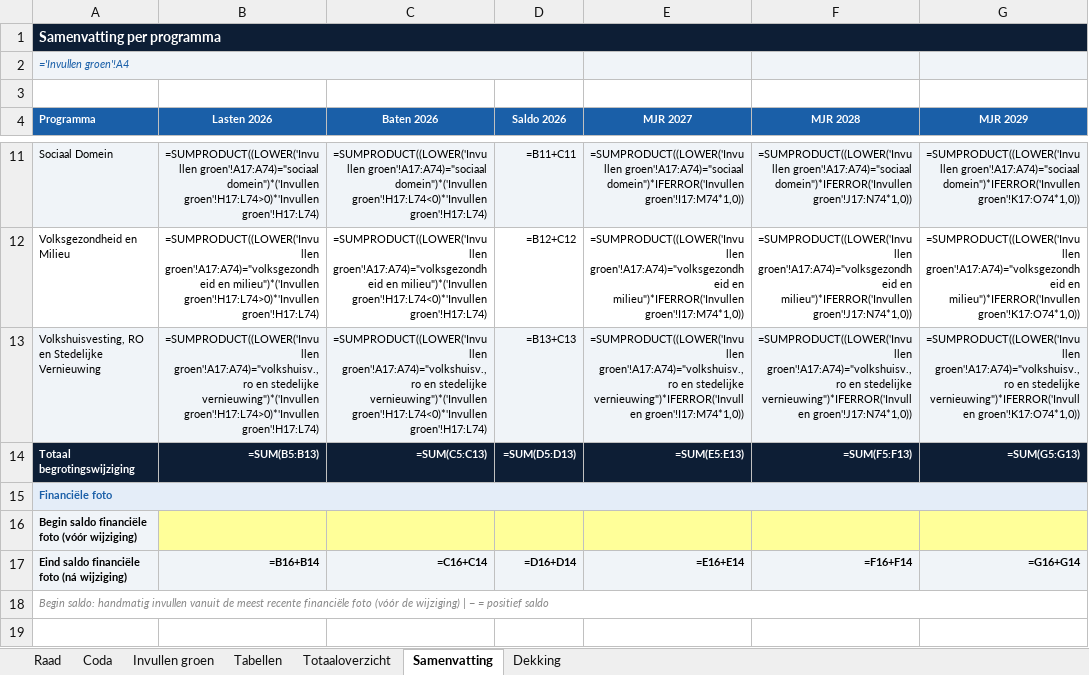
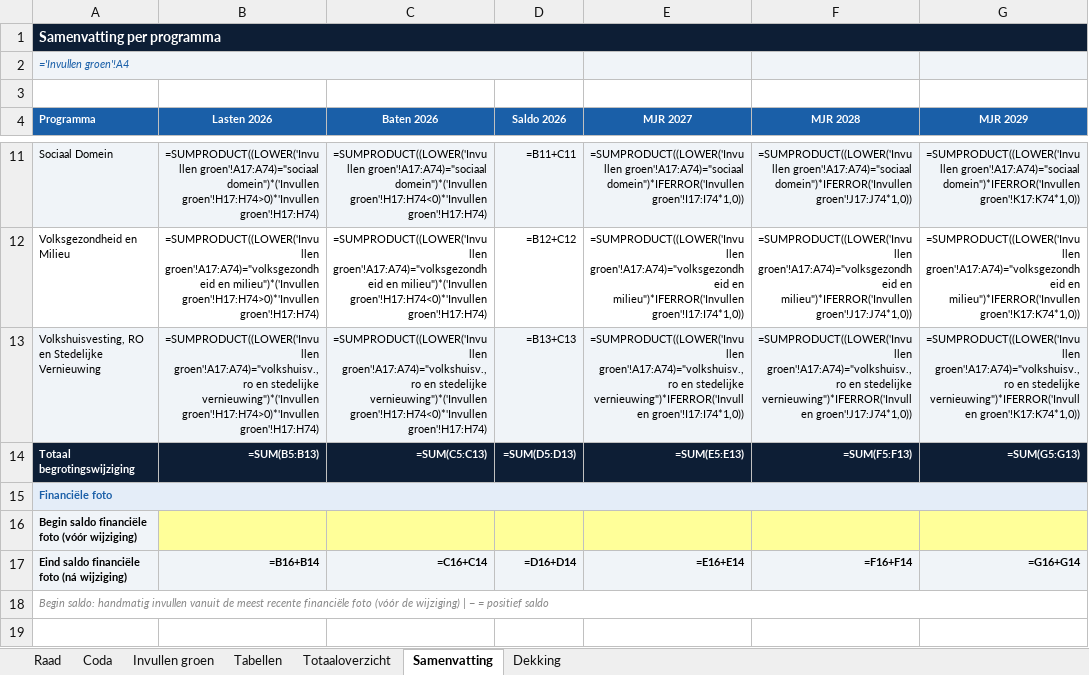
Before and after one commit to MoniqueStrik/Nieuw, an Excel workbook: Format_2026_begrotingswijziging_raad.xlsx, sheet Samenvatting, drawn as a sheet; only a part is shown, gaps mark what is left out; values as stored, in another font and other column widths than the file's, no borders; formulas without a stored value are shown as written; the diff covers the shown part only; the diff names each change by its address in the sheet, - before the commit and + after, or states it on an @@ line.

```diff
--- a/Format_2026_begrotingswijziging_raad.xlsx (sheet Samenvatting)
+++ b/Format_2026_begrotingswijziging_raad.xlsx (sheet Samenvatting)
-B11 (Lasten 2026): …groen'!A17:A74)="sociaal domein")*('Invullen groen'!H17:L74>0)*'Invullen groen'!H17:L74)
+B11 (Lasten 2026): …groen'!A17:A74)="sociaal domein")*('Invullen groen'!H17:H74>0)*'Invullen groen'!H17:H74)
-C11 (Baten 2026): …groen'!A17:A74)="sociaal domein")*('Invullen groen'!H17:L74<0)*'Invullen groen'!H17:L74)
+C11 (Baten 2026): …groen'!A17:A74)="sociaal domein")*('Invullen groen'!H17:H74<0)*'Invullen groen'!H17:H74)
-E11 (MJR 2027): …groen'!A17:A74)="sociaal domein")*IFERROR('Invullen groen'!I17:M74*1,0))
+E11 (MJR 2027): …groen'!A17:A74)="sociaal domein")*IFERROR('Invullen groen'!I17:I74*1,0))
-F11 (MJR 2028): …groen'!A17:A74)="sociaal domein")*IFERROR('Invullen groen'!J17:N74*1,0))
+F11 (MJR 2028): …groen'!A17:A74)="sociaal domein")*IFERROR('Invullen groen'!J17:J74*1,0))
-G11 (MJR 2029): …groen'!A17:A74)="sociaal domein")*IFERROR('Invullen groen'!K17:O74*1,0))
+G11 (MJR 2029): …groen'!A17:A74)="sociaal domein")*IFERROR('Invullen groen'!K17:K74*1,0))
-B12 (Lasten 2026): …en milieu")*('Invullen groen'!H17:L74>0)*'Invullen groen'!H17:L74)
+B12 (Lasten 2026): …en milieu")*('Invullen groen'!H17:H74>0)*'Invullen groen'!H17:H74)
-C12 (Baten 2026): …en milieu")*('Invullen groen'!H17:L74<0)*'Invullen groen'!H17:L74)
+C12 (Baten 2026): …en milieu")*('Invullen groen'!H17:H74<0)*'Invullen groen'!H17:H74)
-E12 (MJR 2027): …en milieu")*IFERROR('Invullen groen'!I17:M74*1,0))
+E12 (MJR 2027): …en milieu")*IFERROR('Invullen groen'!I17:I74*1,0))
-F12 (MJR 2028): …en milieu")*IFERROR('Invullen groen'!J17:N74*1,0))
+F12 (MJR 2028): …en milieu")*IFERROR('Invullen groen'!J17:J74*1,0))
-G12 (MJR 2029): …en milieu")*IFERROR('Invullen groen'!K17:O74*1,0))
+G12 (MJR 2029): …en milieu")*IFERROR('Invullen groen'!K17:K74*1,0))
-B13 (Lasten 2026): …stedelijke vernieuwing")*('Invullen groen'!H17:L74>0)*'Invullen groen'!H17:L74)
+B13 (Lasten 2026): …stedelijke vernieuwing")*('Invullen groen'!H17:H74>0)*'Invullen groen'!H17:H74)
-C13 (Baten 2026): …stedelijke vernieuwing")*('Invullen groen'!H17:L74<0)*'Invullen groen'!H17:L74)
+C13 (Baten 2026): …stedelijke vernieuwing")*('Invullen groen'!H17:H74<0)*'Invullen groen'!H17:H74)
-E13 (MJR 2027): …stedelijke vernieuwing")*IFERROR('Invullen groen'!I17:M74*1,0))
+E13 (MJR 2027): …stedelijke vernieuwing")*IFERROR('Invullen groen'!I17:I74*1,0))
-F13 (MJR 2028): …stedelijke vernieuwing")*IFERROR('Invullen groen'!J17:N74*1,0))
+F13 (MJR 2028): …stedelijke vernieuwing")*IFERROR('Invullen groen'!J17:J74*1,0))
-G13 (MJR 2029): …stedelijke vernieuwing")*IFERROR('Invullen groen'!K17:O74*1,0))
+G13 (MJR 2029): …stedelijke vernieuwing")*IFERROR('Invullen groen'!K17:K74*1,0))
```
Also changed, not shown: 30 edited cells elsewhere in this sheet, sheet Raad, sheet Invullen groen.
